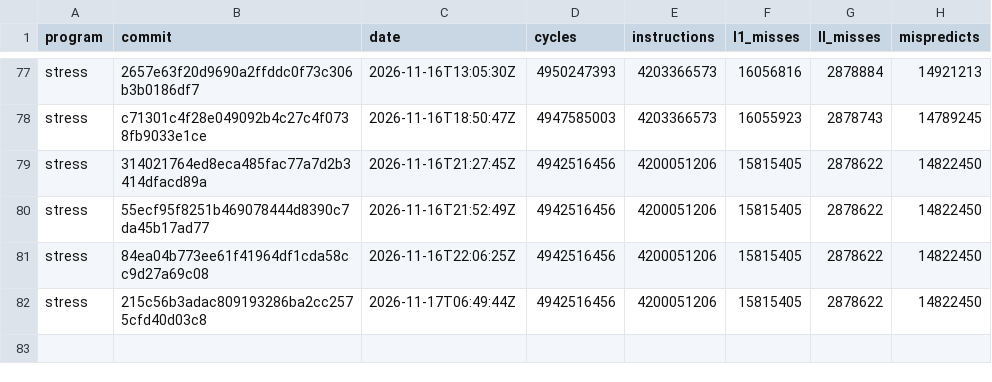
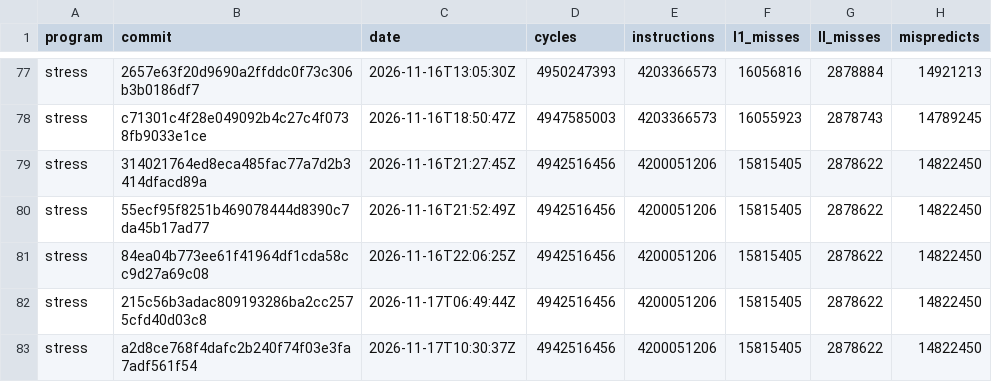
Before and after one commit to zane-lang/compiler, a TSV file: stress-plain.tsv, drawn as a sheet; only a part is shown, gaps mark what is left out; the diff names each change by its address in the sheet, - before the commit and + after, or states it on an @@ line.

```diff
--- a/stress-plain.tsv
+++ b/stress-plain.tsv
+row 83: stress | a2d8ce768f4dafc2b240f74f03e3fa7adf561f54 | 2026-11-17T10:30:37Z | 4942516456 | 4200051206 | 15815405 | 2878622 | 14822450
```
Also changed, not shown: latest.tsv, stress-tiered.tsv, 1 other file.
